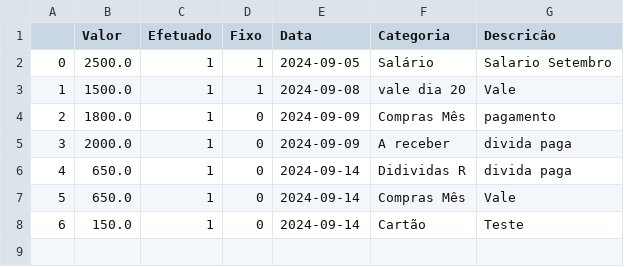
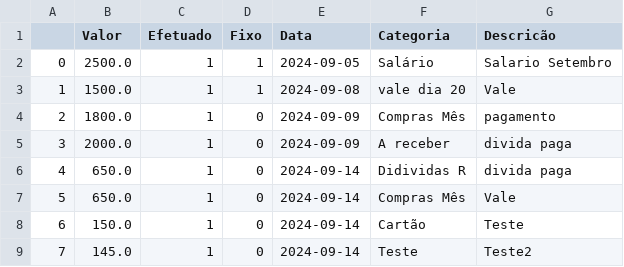
Before and after one commit to Adson-C/Gestao_Financeira, a CSV file: df_receitas.csv, drawn as a sheet.

```diff
--- a/df_receitas.csv
+++ b/df_receitas.csv
@@ -8 +8,2 @@
 6,150.0,1,0,2024-09-14,Cartão,Teste
+7,145.0,1,0,2024-09-14,Teste,Teste2
```
Also changed, not shown: df_despesas.csv, 5 other files.
